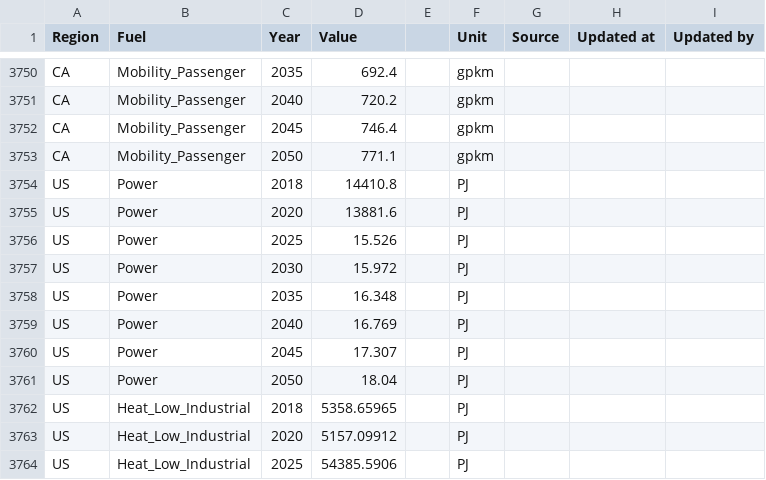
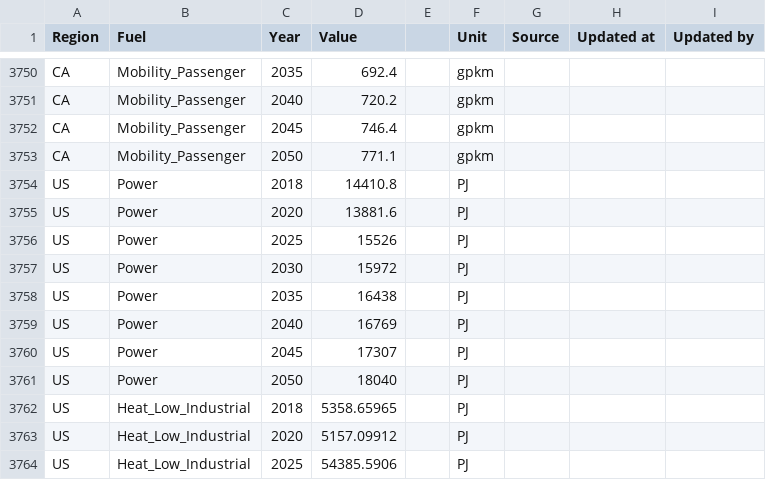
Before and after one commit to loeffko/InfraTrain23_Data, a CSV file: Par_SpecifiedAnnualDemand/Par_SpecifiedAnnualDemand.csv, drawn as a sheet; only a part is shown, gaps mark what is left out.

Commit message:
Fixed Power Demand 2018 US

```diff
--- a/Par_SpecifiedAnnualDemand/Par_SpecifiedAnnualDemand.csv
+++ b/Par_SpecifiedAnnualDemand/Par_SpecifiedAnnualDemand.csv
@@ -3755,8 +3755,8 @@ US,Power,2018,14410.8,,PJ,,,
 US,Power,2020,13881.6,,PJ,,,
-US,Power,2025,15.526,,PJ,,,
-US,Power,2030,15.972,,PJ,,,
-US,Power,2035,16.348,,PJ,,,
-US,Power,2040,16.769,,PJ,,,
-US,Power,2045,17.307,,PJ,,,
-US,Power,2050,18.04,,PJ,,,
+US,Power,2025,15526,,PJ,,,
+US,Power,2030,15972,,PJ,,,
+US,Power,2035,16438,,PJ,,,
+US,Power,2040,16769,,PJ,,,
+US,Power,2045,17307,,PJ,,,
+US,Power,2050,18040,,PJ,,,
 US,Heat_Low_Industrial,2018,5358.65965,,PJ,,,
```
Also changed, not shown: 1 other file.
